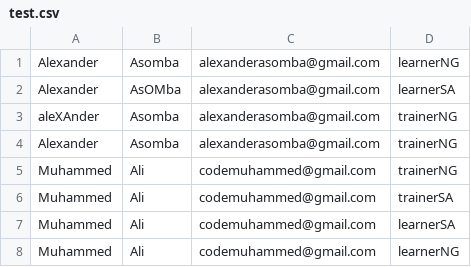
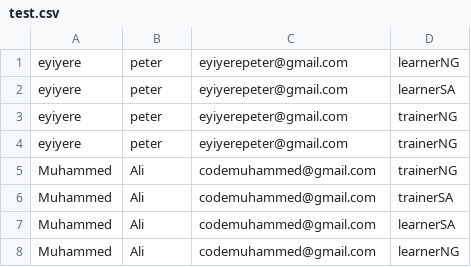
Before and after one commit to CodeMuhammed/konvergemedia, a CSV file: public/img/test.csv, drawn as a sheet; removed rows and columns are numbered as before the commit, all else as after; the diff names each change by its address in the sheet, - before the commit and + after, or states it on an @@ line.

Commit message:
Signed-off-by: codemuhammed <codemuhammed@gmail.com>

```diff
--- a/public/img/test.csv
+++ b/public/img/test.csv
-row 1: Alexander | Asomba | alexanderasomba@gmail.com | learnerNG
-row 2: Alexander | AsOMba | alexanderasomba@gmail.com | learnerSA
-row 3: aleXAnder | Asomba | alexanderasomba@gmail.com | trainerNG
-row 4: Alexander | Asomba | alexanderasomba@gmail.com | trainerNG
+row 1: eyiyere | peter | eyiyerepeter@gmail.com | learnerNG
+row 2: eyiyere | peter | eyiyerepeter@gmail.com | learnerSA
+row 3: eyiyere | peter | eyiyerepeter@gmail.com | trainerNG
+row 4: eyiyere | peter | eyiyerepeter@gmail.com | trainerNG
```
Also changed, not shown: 1 other file.
